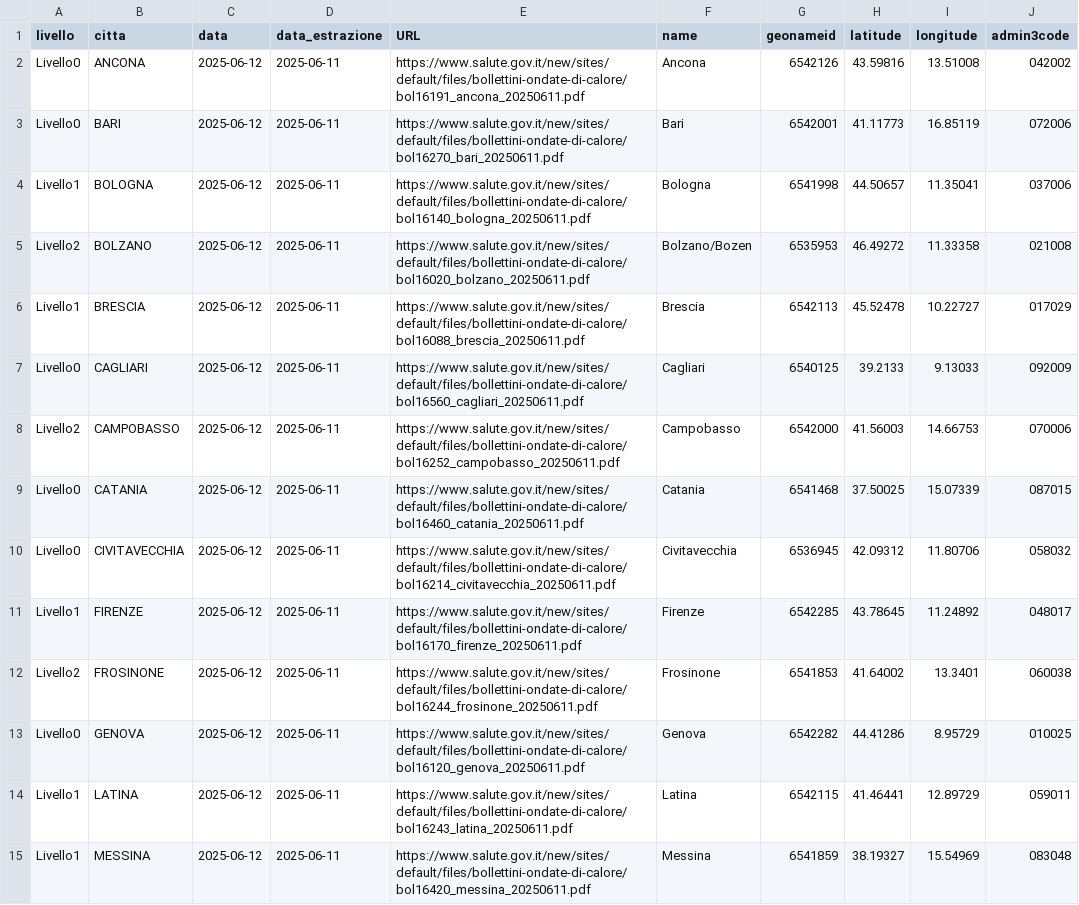
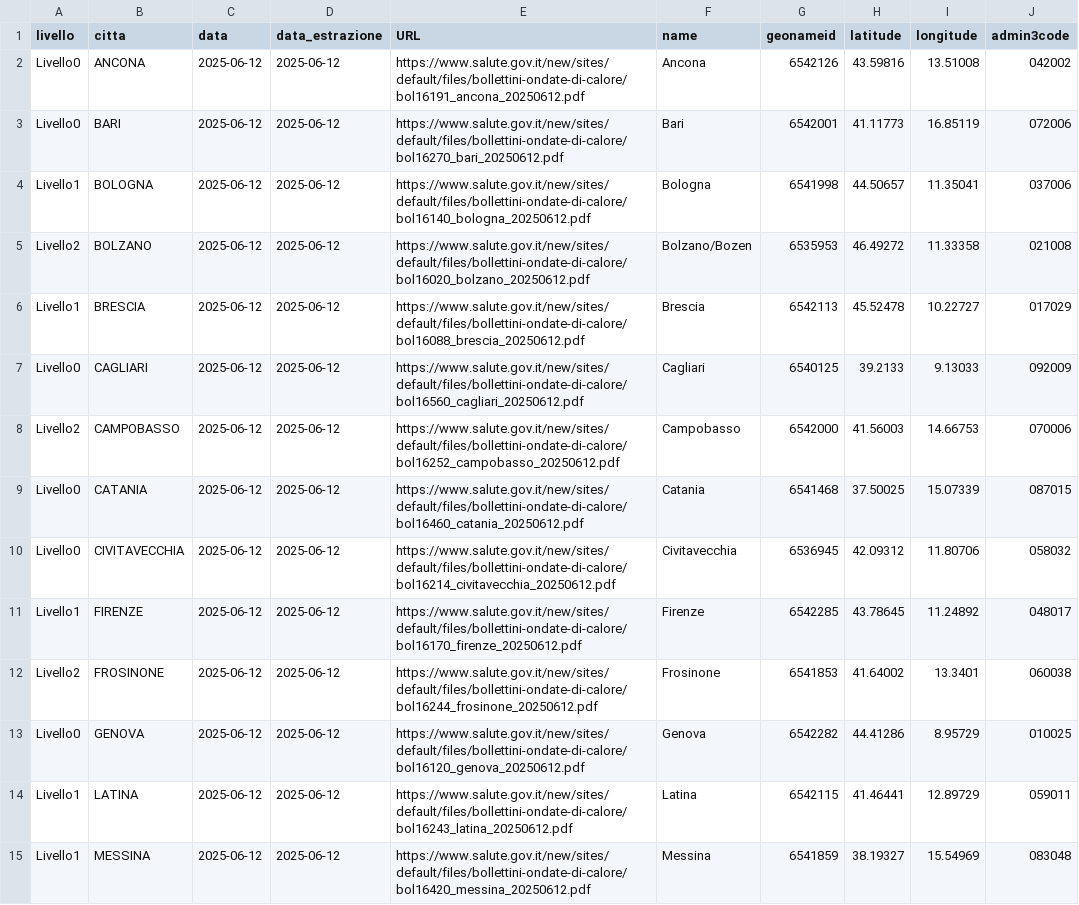
Before and after one commit to ondata/ondate-calore, a CSV file: data/ondate-calore_oggi.csv, drawn as a sheet; only a part is shown; the diff covers the shown part only; the diff names each change by its address in the sheet, - before the commit and + after, or states it on an @@ line.

```diff
--- a/data/ondate-calore_oggi.csv
+++ b/data/ondate-calore_oggi.csv
-D2:D15 (data_estrazione): 2025-06-11
+D2:D15 (data_estrazione): 2025-06-12
-E2 (URL): https://www.salute.gov.it/new/sites/default/files/bollettini-ondate-di-calore/bol16191_ancona_20250611.pdf
+E2 (URL): https://www.salute.gov.it/new/sites/default/files/bollettini-ondate-di-calore/bol16191_ancona_20250612.pdf
-E3 (URL): https://www.salute.gov.it/new/sites/default/files/bollettini-ondate-di-calore/bol16270_bari_20250611.pdf
+E3 (URL): https://www.salute.gov.it/new/sites/default/files/bollettini-ondate-di-calore/bol16270_bari_20250612.pdf
-E4 (URL): https://www.salute.gov.it/new/sites/default/files/bollettini-ondate-di-calore/bol16140_bologna_20250611.pdf
+E4 (URL): https://www.salute.gov.it/new/sites/default/files/bollettini-ondate-di-calore/bol16140_bologna_20250612.pdf
-E5 (URL): https://www.salute.gov.it/new/sites/default/files/bollettini-ondate-di-calore/bol16020_bolzano_20250611.pdf
+E5 (URL): https://www.salute.gov.it/new/sites/default/files/bollettini-ondate-di-calore/bol16020_bolzano_20250612.pdf
-E6 (URL): https://www.salute.gov.it/new/sites/default/files/bollettini-ondate-di-calore/bol16088_brescia_20250611.pdf
+E6 (URL): https://www.salute.gov.it/new/sites/default/files/bollettini-ondate-di-calore/bol16088_brescia_20250612.pdf
-E7 (URL): https://www.salute.gov.it/new/sites/default/files/bollettini-ondate-di-calore/bol16560_cagliari_20250611.pdf
+E7 (URL): https://www.salute.gov.it/new/sites/default/files/bollettini-ondate-di-calore/bol16560_cagliari_20250612.pdf
-E8 (URL): https://www.salute.gov.it/new/sites/default/files/bollettini-ondate-di-calore/bol16252_campobasso_20250611.pdf
+E8 (URL): https://www.salute.gov.it/new/sites/default/files/bollettini-ondate-di-calore/bol16252_campobasso_20250612.pdf
-E9 (URL): https://www.salute.gov.it/new/sites/default/files/bollettini-ondate-di-calore/bol16460_catania_20250611.pdf
+E9 (URL): https://www.salute.gov.it/new/sites/default/files/bollettini-ondate-di-calore/bol16460_catania_20250612.pdf
-E10 (URL): https://www.salute.gov.it/new/sites/default/files/bollettini-ondate-di-calore/bol16214_civitavecchia_20250611.pdf
+E10 (URL): https://www.salute.gov.it/new/sites/default/files/bollettini-ondate-di-calore/bol16214_civitavecchia_20250612.pdf
-E11 (URL): https://www.salute.gov.it/new/sites/default/files/bollettini-ondate-di-calore/bol16170_firenze_20250611.pdf
+E11 (URL): https://www.salute.gov.it/new/sites/default/files/bollettini-ondate-di-calore/bol16170_firenze_20250612.pdf
-E12 (URL): https://www.salute.gov.it/new/sites/default/files/bollettini-ondate-di-calore/bol16244_frosinone_20250611.pdf
+E12 (URL): https://www.salute.gov.it/new/sites/default/files/bollettini-ondate-di-calore/bol16244_frosinone_20250612.pdf
-E13 (URL): https://www.salute.gov.it/new/sites/default/files/bollettini-ondate-di-calore/bol16120_genova_20250611.pdf
+E13 (URL): https://www.salute.gov.it/new/sites/default/files/bollettini-ondate-di-calore/bol16120_genova_20250612.pdf
-E14 (URL): https://www.salute.gov.it/new/sites/default/files/bollettini-ondate-di-calore/bol16243_latina_20250611.pdf
+E14 (URL): https://www.salute.gov.it/new/sites/default/files/bollettini-ondate-di-calore/bol16243_latina_20250612.pdf
-E15 (URL): https://www.salute.gov.it/new/sites/default/files/bollettini-ondate-di-calore/bol16420_messina_20250611.pdf
+E15 (URL): https://www.salute.gov.it/new/sites/default/files/bollettini-ondate-di-calore/bol16420_messina_20250612.pdf
```
Also changed, not shown: 26 edited cells elsewhere in this file, data/ondate-calore_PDF.csv, data/ondate-calore_archivio.csv, 44 other files.
